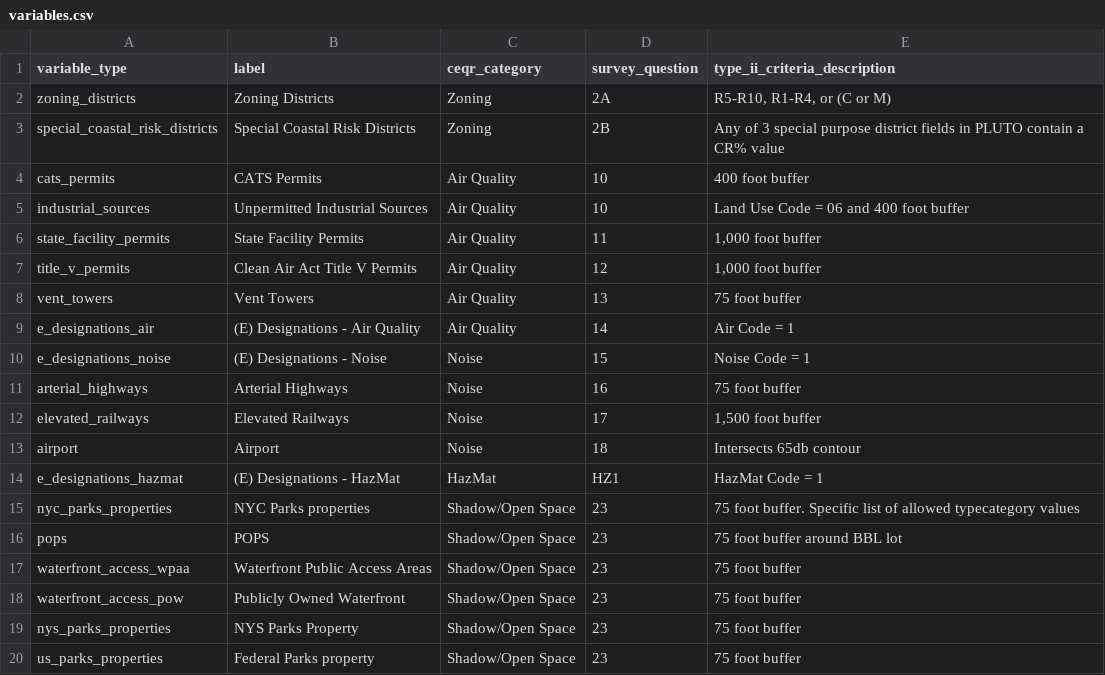
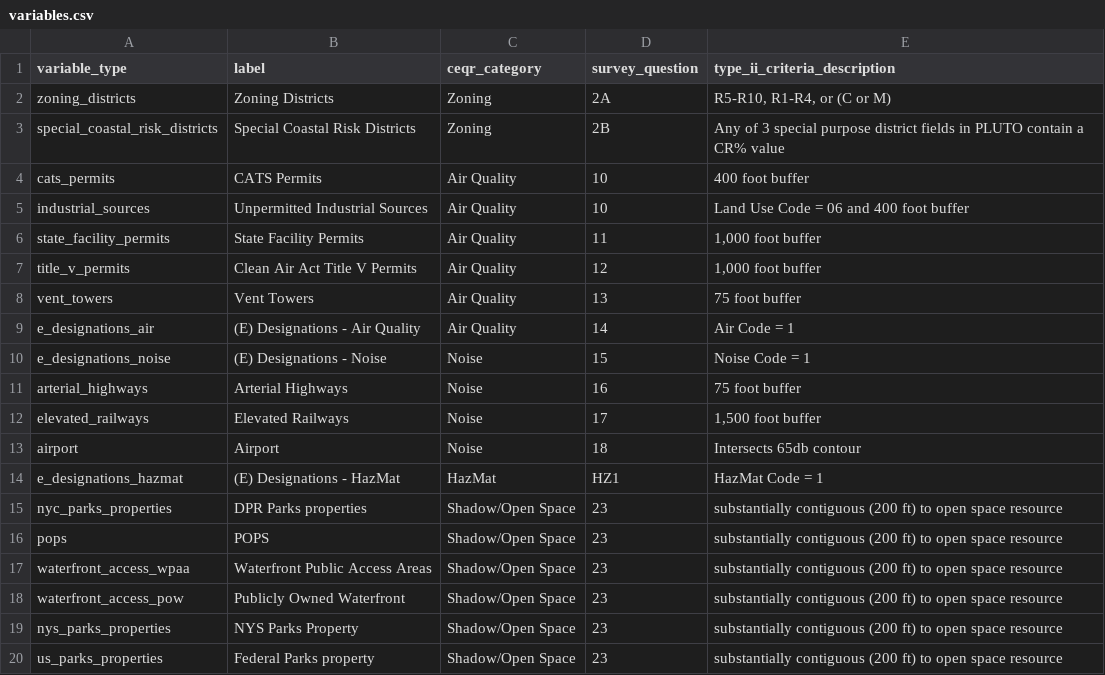
Before and after one commit to NYCPlanning/data-engineering, a CSV file: products/green_fast_track/seeds/variables.csv, drawn as a sheet.

Commit message:
Update seed variables file with revised criteria

```diff
--- a/products/green_fast_track/seeds/variables.csv
+++ b/products/green_fast_track/seeds/variables.csv
@@ -14,7 +14,7 @@ airport,Airport,Noise,18,"Intersects 65db contour"
 e_designations_hazmat,(E) Designations - HazMat,HazMat,HZ1,"HazMat Code = 1"
-nyc_parks_properties,NYC Parks properties,Shadow/Open Space,23,"75 foot buffer. Specific list of allowed typecategory values"
-pops,POPS,Shadow/Open Space,23,"75 foot buffer around BBL lot"
-waterfront_access_wpaa,Waterfront Public Access Areas,Shadow/Open Space,23,"75 foot buffer"
-waterfront_access_pow,Publicly Owned Waterfront,Shadow/Open Space,23,"75 foot buffer"
-nys_parks_properties,NYS Parks Property,Shadow/Open Space,23,"75 foot buffer"
-us_parks_properties,Federal Parks property,Shadow/Open Space,23,"75 foot buffer"
+nyc_parks_properties,DPR Parks properties,Shadow/Open Space,23,"substantially contiguous (200 ft) to open space resource"
+pops,POPS,Shadow/Open Space,23,"substantially contiguous (200 ft) to open space resource"
+waterfront_access_wpaa,Waterfront Public Access Areas,Shadow/Open Space,23,"substantially contiguous (200 ft) to open space resource"
+waterfront_access_pow,Publicly Owned Waterfront,Shadow/Open Space,23,"substantially contiguous (200 ft) to open space resource"
+nys_parks_properties,NYS Parks Property,Shadow/Open Space,23,"substantially contiguous (200 ft) to open space resource"
+us_parks_properties,Federal Parks property,Shadow/Open Space,23,"substantially contiguous (200 ft) to open space resource"
```
Also changed, not shown: 1 other file.
